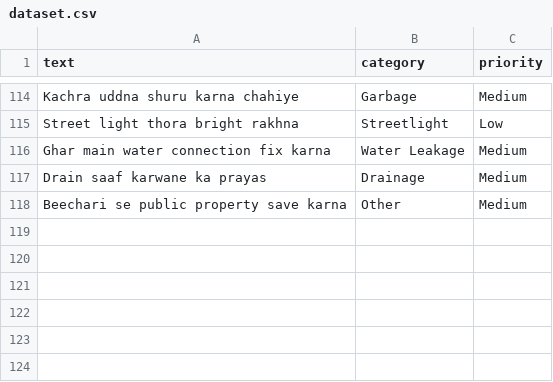
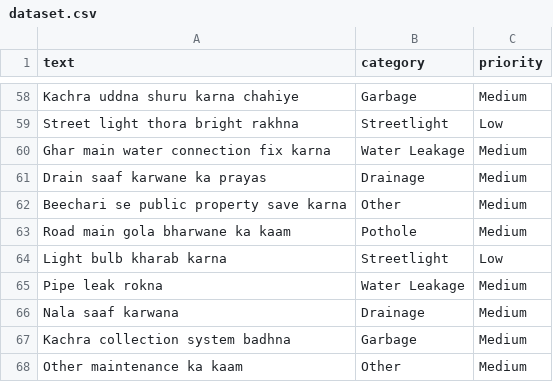
Before and after one commit to bluecoder1080/CivicEye-New, a CSV file: civic_eye/data/dataset.csv, drawn as a sheet; only a part is shown, gaps mark what is left out; the diff covers the shown part only; the diff names each change by its address in the sheet, - before the commit and + after, or states it on an @@ line.

```diff
--- a/civic_eye/data/dataset.csv
+++ b/civic_eye/data/dataset.csv
+row 63: Road main gola bharwane ka kaam | Pothole | Medium
+row 64: Light bulb kharab karna | Streetlight | Low
+row 65: Pipe leak rokna | Water Leakage | Medium
+row 66: Nala saaf karwana | Drainage | Medium
+row 67: Kachra collection system badhna | Garbage | Medium
+row 68: Other maintenance ka kaam | Other | Medium
```
Also changed, not shown: 56 removed rows elsewhere in this file, 1 other file.
